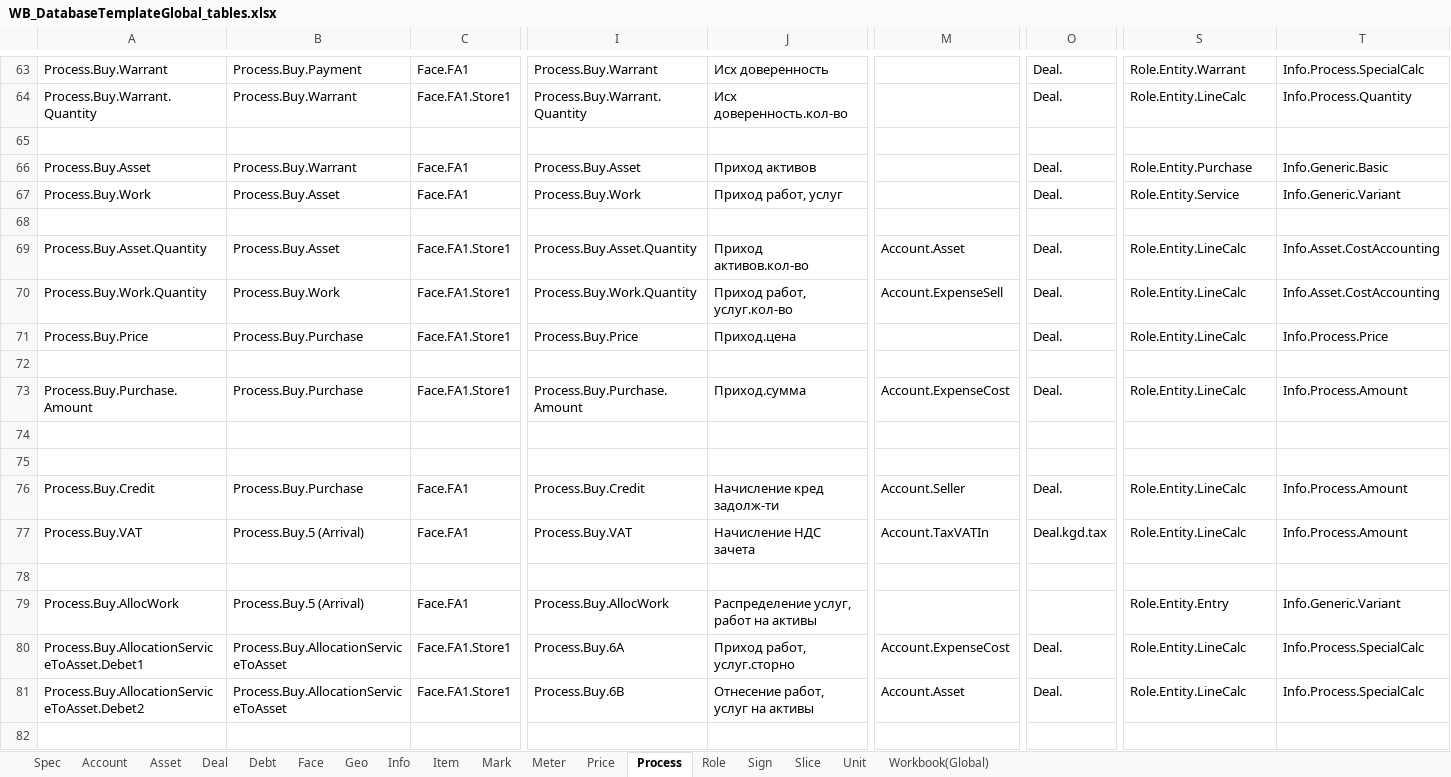
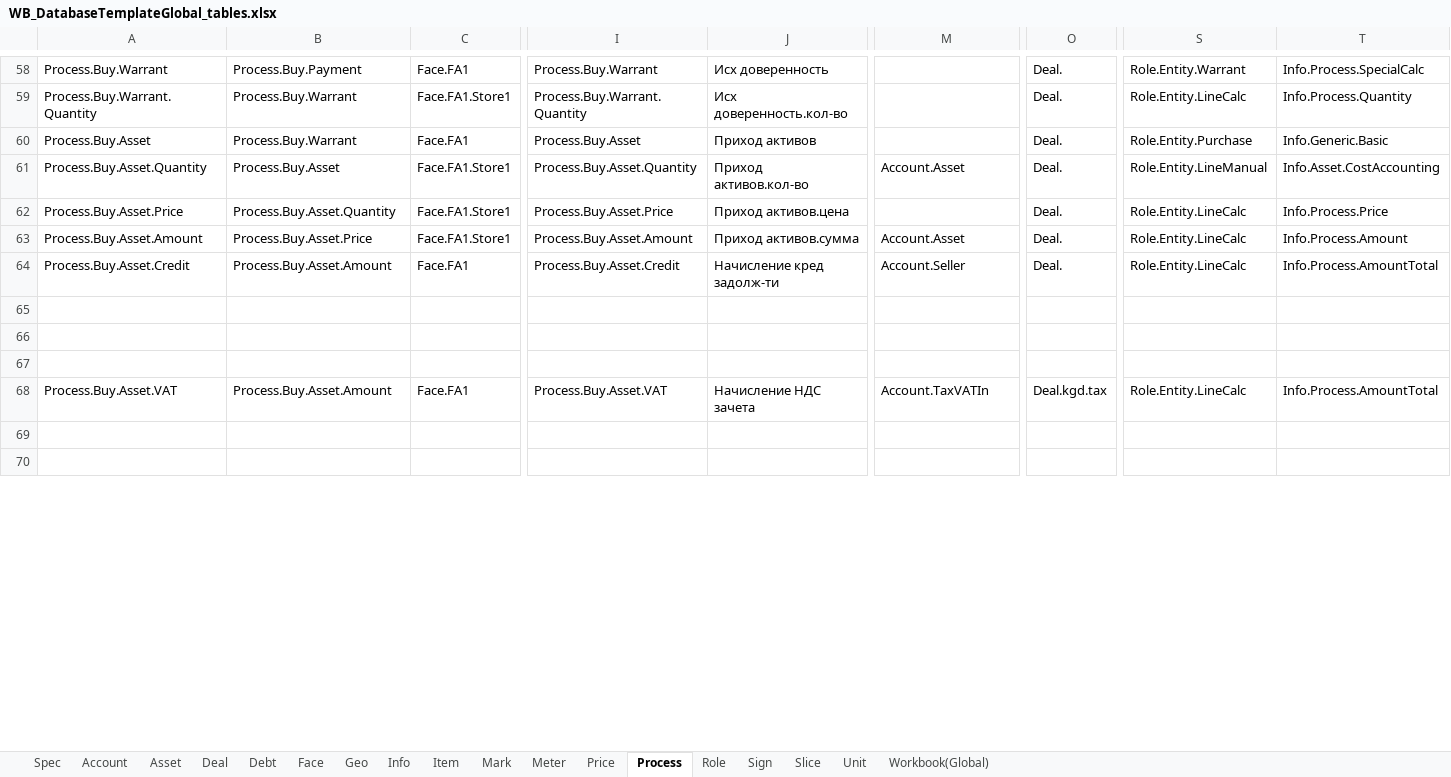
Before and after one commit to KursakovSA/AccBase, an Excel workbook: WB_DatabaseTemplateGlobal_tables.xlsx, sheet Process, drawn as a sheet; only a part is shown, gaps mark what is left out; values as stored, in another font and other column widths than the file's, no cell formats; removed rows and columns are numbered as before the commit, all else as after; rows hold the shown columns only; the diff covers the shown part only; the diff names each change by its address in the sheet, - before the commit and + after, or states it on an @@ line.

```diff
--- a/WB_DatabaseTemplateGlobal_tables.xlsx (sheet Process)
+++ b/WB_DatabaseTemplateGlobal_tables.xlsx (sheet Process)
-row 65: (empty)
-row 67: Process.Buy.Work | Process.Buy.Asset | Face.FA1 | Process.Buy.Work | Приход работ, услуг |  | Deal. | Role.Entity.Service | Info.Generic.Variant
-row 68: (empty)
-S61: Role.Entity.LineCalc
+S61: Role.Entity.LineManual
-row 70: Process.Buy.Work.Quantity | Process.Buy.Work | Face.FA1.Store1 | Process.Buy.Work.Quantity | Приход работ, услуг.кол-во | Account.ExpenseSell | Deal. | Role.Entity.LineCalc | Info.Asset.CostAccounting
-A62: Process.Buy.Price
+A62: Process.Buy.Asset.Price
-B62: Process.Buy.Purchase
+B62: Process.Buy.Asset.Quantity
-I62: Process.Buy.Price
+I62: Process.Buy.Asset.Price
-J62: Приход.цена
+J62: Приход активов.цена
-row 72: (empty)
-A63: Process.Buy.Purchase.Amount
+A63: Process.Buy.Asset.Amount
-B63: Process.Buy.Purchase
+B63: Process.Buy.Asset.Price
-I63: Process.Buy.Purchase.Amount
+I63: Process.Buy.Asset.Amount
-J63: Приход.сумма
+J63: Приход активов.сумма
-M63: Account.ExpenseCost
+M63: Account.Asset
+row 64: Process.Buy.Asset.Credit | Process.Buy.Asset.Amount | Face.FA1 | Process.Buy.Asset.Credit | Начисление кред задолж-ти | Account.Seller | Deal. | Role.Entity.LineCalc | Info.Process.AmountTotal
-row 76: Process.Buy.Credit | Process.Buy.Purchase | Face.FA1 | Process.Buy.Credit | Начисление кред задолж-ти | Account.Seller | Deal. | Role.Entity.LineCalc | Info.Process.Amount
-row 77: Process.Buy.VAT | Process.Buy.5 (Arrival) | Face.FA1 | Process.Buy.VAT | Начисление НДС зачета | Account.TaxVATIn | Deal.kgd.tax | Role.Entity.LineCalc | Info.Process.Amount
-row 79: Process.Buy.AllocWork | Process.Buy.5 (Arrival) | Face.FA1 | Process.Buy.AllocWork | Распределение услуг, работ на активы |  |  | Role.Entity.Entry | Info.Generic.Variant
-row 80: Process.Buy.AllocationServiceToAsset.Debet1 | Process.Buy.AllocationServiceToAsset | Face.FA1.Store1 | Process.Buy.6A | Приход работ, услуг.сторно | Account.ExpenseCost | Deal. | Role.Entity.LineCalc | Info.Process.SpecialCalc
-A68: Process.Buy.AllocationServiceToAsset.Debet2
+A68: Process.Buy.Asset.VAT
-B68: Process.Buy.AllocationServiceToAsset
+B68: Process.Buy.Asset.Amount
-C68: Face.FA1.Store1
+C68: Face.FA1
-I68: Process.Buy.6B
+I68: Process.Buy.Asset.VAT
-J68: Отнесение работ, услуг на активы
+J68: Начисление НДС зачета
-M68: Account.Asset
+M68: Account.TaxVATIn
-O68: Deal.
+O68: Deal.kgd.tax
-T68: Info.Process.SpecialCalc
+T68: Info.Process.AmountTotal
+row 70: (empty)
```
Also changed, not shown: 16 added rows, 9 removed rows and 34 edited cells elsewhere in this sheet, sheet Workbook(Global), sheet Info, cell formats.
